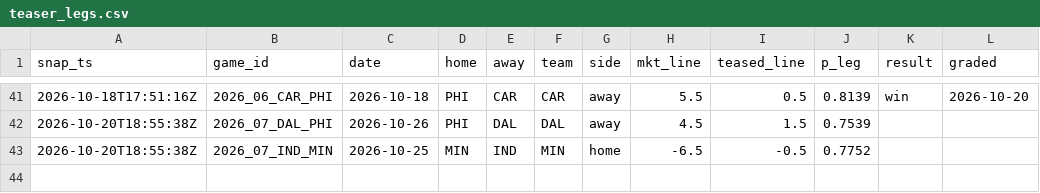
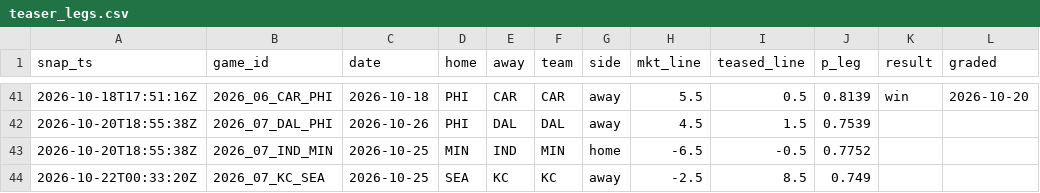
Before and after one commit to azcal/mbm-data, a CSV file: ledger/teaser_legs.csv, drawn as a sheet; only a part is shown, gaps mark what is left out.

Commit message:
alt ledger 2026-10-25

```diff
--- a/ledger/teaser_legs.csv
+++ b/ledger/teaser_legs.csv
@@ -43 +43,2 @@ snap_ts,game_id,date,home,away,team,side,mkt_line,teased_line,p_leg,result,grade
 2026-10-20T18:55:38Z,2026_07_IND_MIN,2026-10-25,MIN,IND,MIN,home,-6.5,-0.5,0.7752,,
+2026-10-22T00:33:20Z,2026_07_KC_SEA,2026-10-25,SEA,KC,KC,away,-2.5,8.5,0.749,,
```
